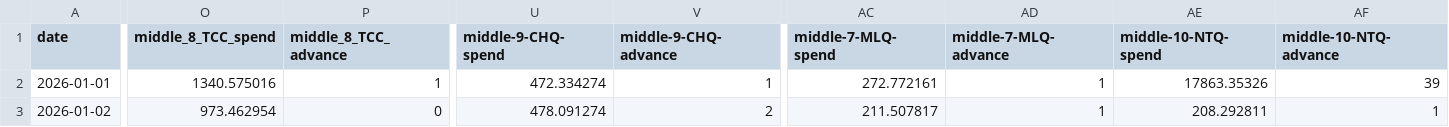
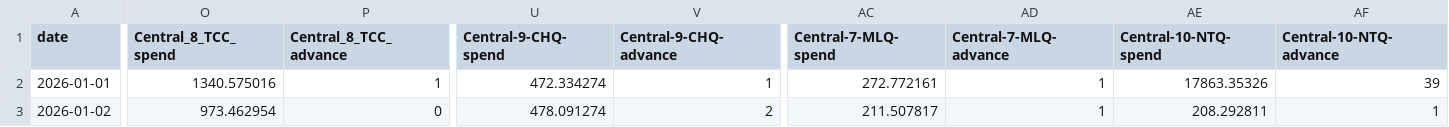
Before and after one commit to huckliang-datateam/publicAccess, a CSV file: 2026_01-04_ads_mmm_data - mmm_data_2026_01_04.csv, drawn as a sheet; only a part is shown, gaps mark what is left out; the diff covers the shown part only; the diff names each change by its address in the sheet, - before the commit and + after, or states it on an @@ line.

Commit message:
Add files via upload

```diff
--- a/2026_01-04_ads_mmm_data - mmm_data_2026_01_04.csv
+++ b/2026_01-04_ads_mmm_data - mmm_data_2026_01_04.csv
-O1: middle_8_TCC_spend
+O1: Central_8_TCC_spend
-P1: middle_8_TCC_advance
+P1: Central_8_TCC_advance
-U1: middle-9-CHQ-spend
+U1: Central-9-CHQ-spend
-V1: middle-9-CHQ-advance
+V1: Central-9-CHQ-advance
-AC1: middle-7-MLQ-spend
+AC1: Central-7-MLQ-spend
-AD1: middle-7-MLQ-advance
+AD1: Central-7-MLQ-advance
-AE1: middle-10-NTQ-spend
+AE1: Central-10-NTQ-spend
-AF1: middle-10-NTQ-advance
+AF1: Central-10-NTQ-advance
```
Also changed, not shown: 6 edited cells elsewhere in this file.
